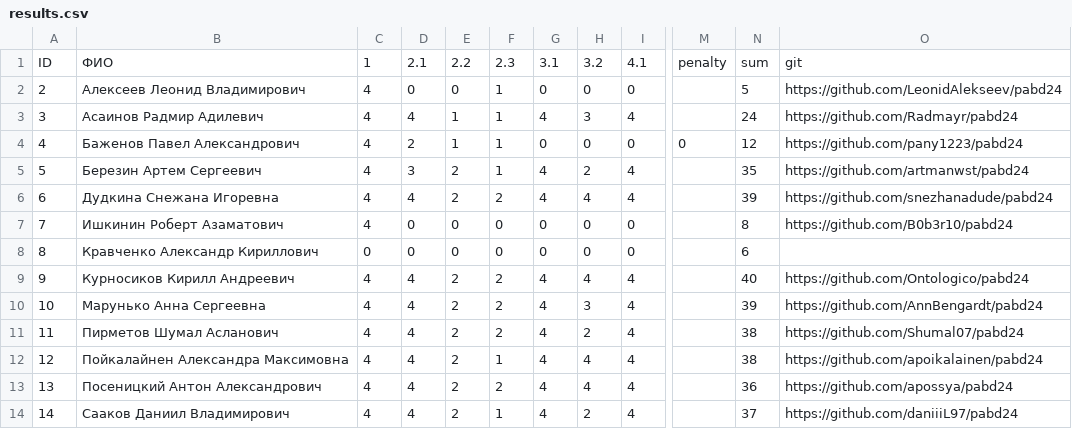
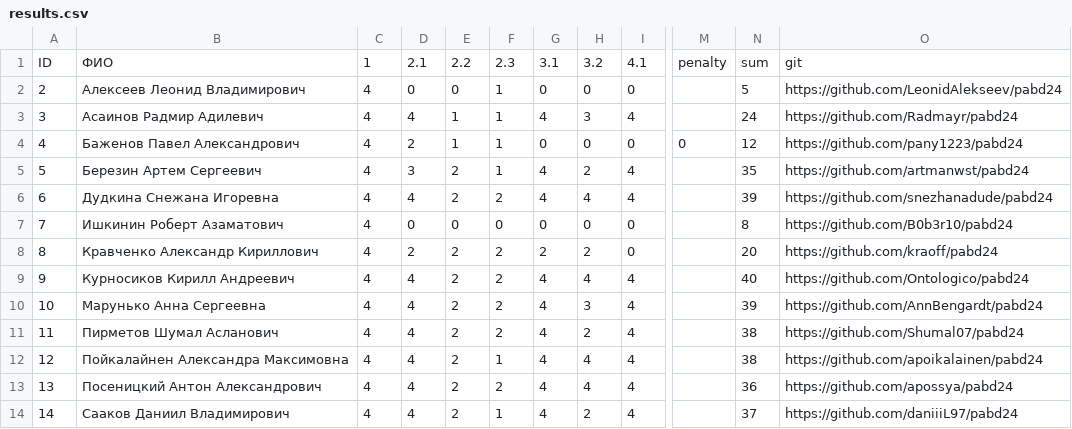
Before and after one commit to labintsev/pabd24, a CSV file: docs/results.csv, drawn as a sheet; only a part is shown, gaps mark what is left out; the diff names each change by its address in the sheet, - before the commit and + after, or states it on an @@ line.

Commit message:
Update results.csv

```diff
--- a/docs/results.csv
+++ b/docs/results.csv
-C8: 0
+C8: 4
-D8: 0
+D8: 2
-E8: 0
+E8: 2
-F8: 0
+F8: 2
-G8: 0
+G8: 2
-H8: 0
+H8: 2
-N8: 6
+N8: 20
-O8: (empty)
+O8: https://github.com/kraoff/pabd24
```
